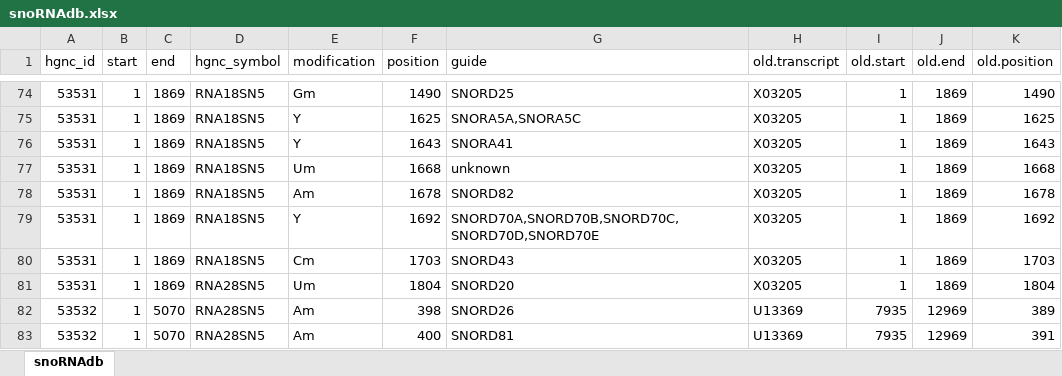
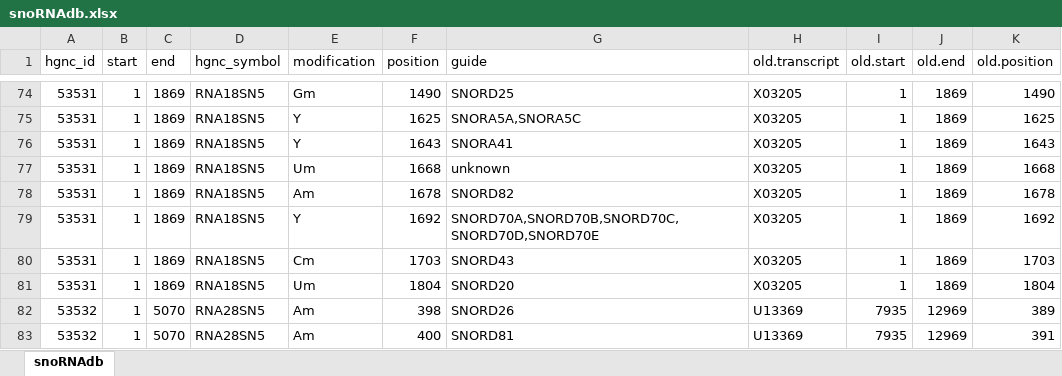
Before and after one commit to bioc/RNAmodR, an Excel workbook: inst/extdata/snoRNAdb.xlsx, sheet snoRNAdb, drawn as a sheet; only a part is shown, gaps mark what is left out; values as stored, in another font and other column widths than the file's, no borders; the diff names each change by its address in the sheet, - before the commit and + after, or states it on an @@ line.

```diff
--- a/inst/extdata/snoRNAdb.xlsx (sheet snoRNAdb)
+++ b/inst/extdata/snoRNAdb.xlsx (sheet snoRNAdb)
-D81 (hgnc_symbol): RNA28SN5
+D81 (hgnc_symbol): RNA18SN5
```
Also changed, not shown: 19 other files.
